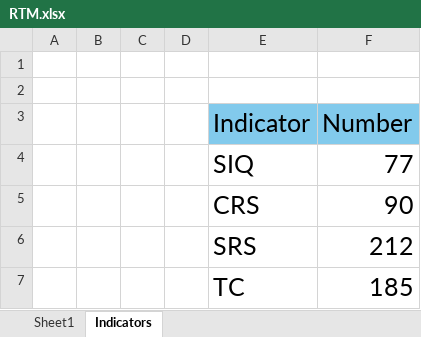
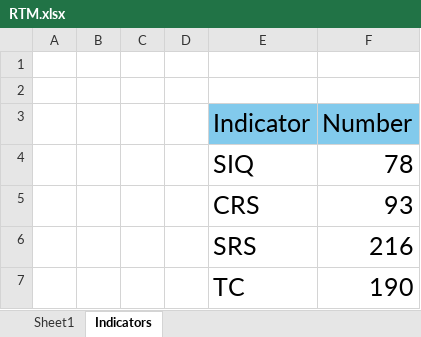
Before and after one commit to Ebrahem-Mostafa/Car-Purchasing, an Excel workbook: Requirments/RTM.xlsx, sheet Indicators, drawn as a sheet; values as stored, in another font and other column widths than the file's, no borders; the diff names each change by its address in the sheet, - before the commit and + after, or states it on an @@ line.

```diff
--- a/Requirments/RTM.xlsx (sheet Indicators)
+++ b/Requirments/RTM.xlsx (sheet Indicators)
-F4 (Number): 77
+F4 (Number): 78
-F5 (Number): 90
+F5 (Number): 93
-F6 (Number): 212
+F6 (Number): 216
-F7 (Number): 185
+F7 (Number): 190
```
Also changed, not shown: sheet Sheet1.
